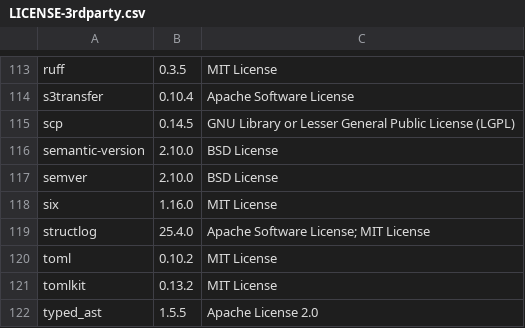
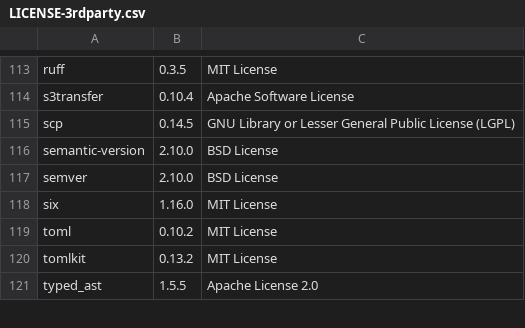
Before and after one commit to DataDog/serverless-gcp-sample-apps, a CSV file: cloud-run/sidecar/python/LICENSE-3rdparty.csv, drawn as a sheet; only a part is shown, gaps mark what is left out; the diff names each change by its address in the sheet, - before the commit and + after, or states it on an @@ line.

Commit message:
update python license

```diff
--- a/cloud-run/sidecar/python/LICENSE-3rdparty.csv
+++ b/cloud-run/sidecar/python/LICENSE-3rdparty.csv
-row 119: structlog | 25.4.0 | Apache Software License; MIT License
```
